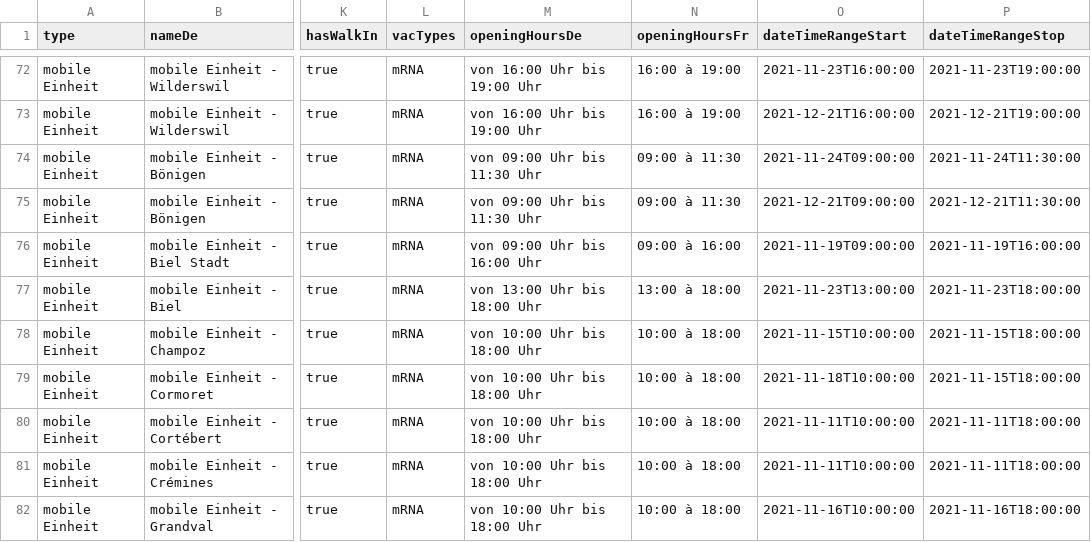
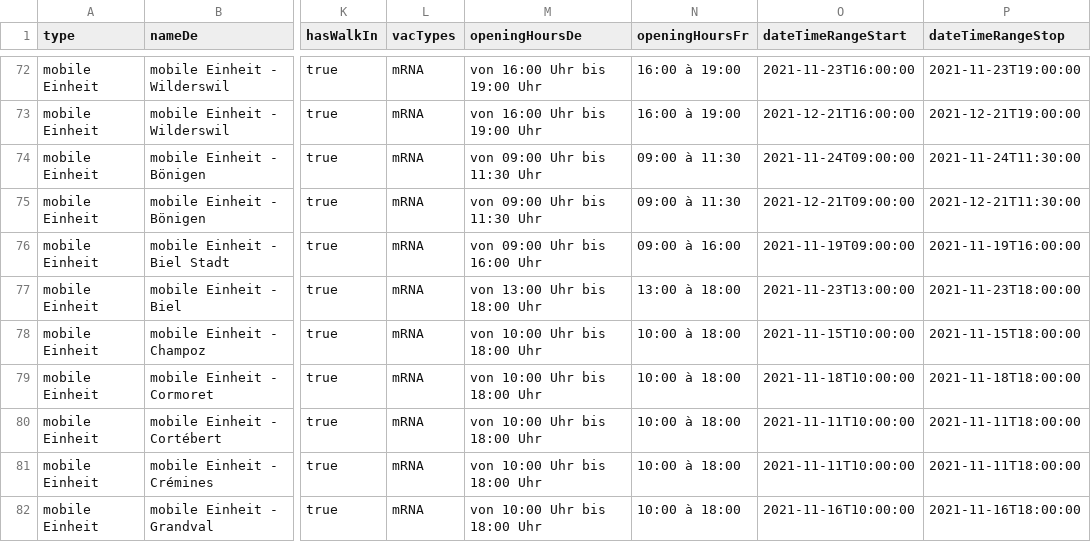
Before and after one commit to openDataBE/VacOffer, a CSV file: vac_locations_mobile.csv, drawn as a sheet; only a part is shown, gaps mark what is left out; the diff names each change by its address in the sheet, - before the commit and + after, or states it on an @@ line.

Commit message:
Update vac_locations_mobile.csv
Correction date Cormoret 18.11.21

```diff
--- a/vac_locations_mobile.csv
+++ b/vac_locations_mobile.csv
-P79 (dateTimeRangeStop): 2021-11-15T18:00:00
+P79 (dateTimeRangeStop): 2021-11-18T18:00:00
```
